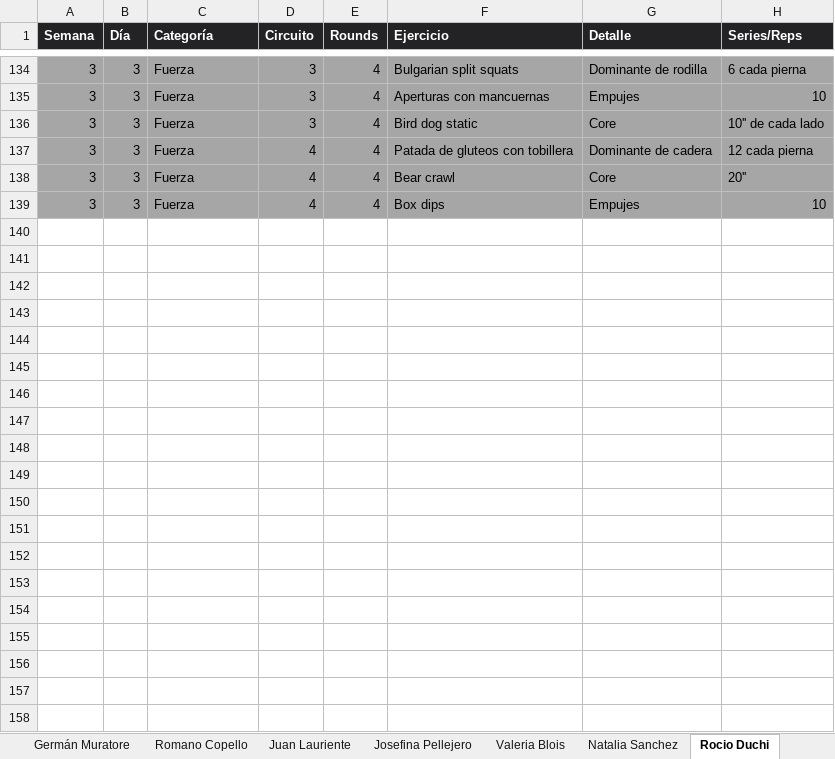
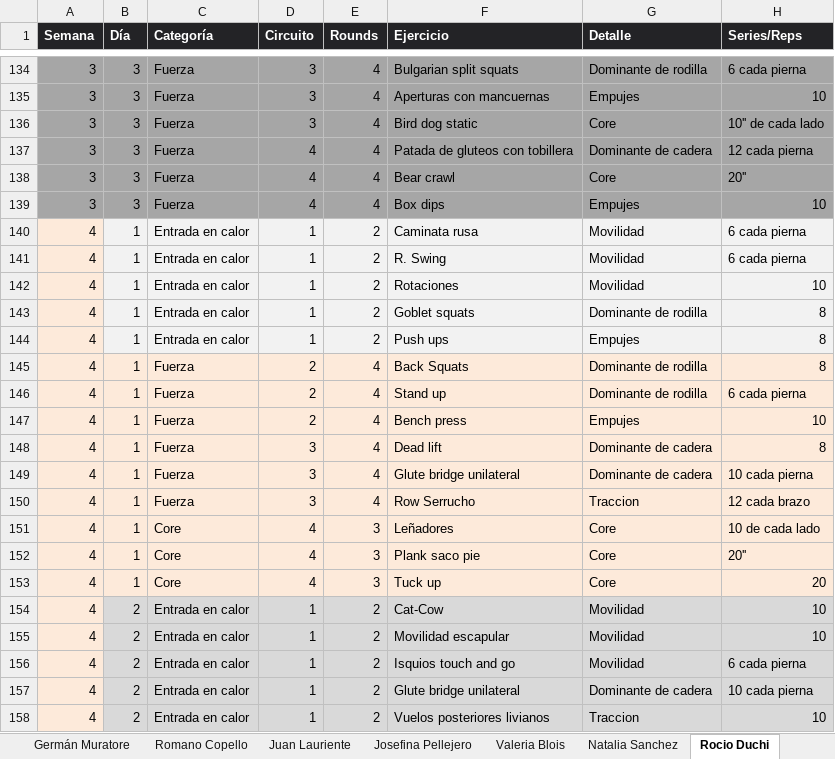
Before and after one commit to erictomanovich-web/profe.eric.app, an Excel workbook: pwa/rutinas.xlsx, sheet Rocio Duchi, drawn as a sheet; only a part is shown, gaps mark what is left out; values as stored, in another font and other column widths than the file's, no borders; the diff covers the shown part only; the diff names each change by its address in the sheet, - before the commit and + after, or states it on an @@ line.

```diff
--- a/pwa/rutinas.xlsx (sheet Rocio Duchi)
+++ b/pwa/rutinas.xlsx (sheet Rocio Duchi)
+row 140: 4 | 1 | Entrada en calor | 1 | 2 | Caminata rusa | Movilidad | 6 cada pierna
+row 141: 4 | 1 | Entrada en calor | 1 | 2 | R. Swing | Movilidad | 6 cada pierna
+row 142: 4 | 1 | Entrada en calor | 1 | 2 | Rotaciones | Movilidad | 10
+row 143: 4 | 1 | Entrada en calor | 1 | 2 | Goblet squats | Dominante de rodilla | 8
+row 144: 4 | 1 | Entrada en calor | 1 | 2 | Push ups | Empujes | 8
+row 145: 4 | 1 | Fuerza | 2 | 4 | Back Squats | Dominante de rodilla | 8
+row 146: 4 | 1 | Fuerza | 2 | 4 | Stand up | Dominante de rodilla | 6 cada pierna
+row 147: 4 | 1 | Fuerza | 2 | 4 | Bench press | Empujes | 10
+row 148: 4 | 1 | Fuerza | 3 | 4 | Dead lift | Dominante de cadera | 8
+row 149: 4 | 1 | Fuerza | 3 | 4 | Glute bridge unilateral | Dominante de cadera | 10 cada pierna
+row 150: 4 | 1 | Fuerza | 3 | 4 | Row Serrucho | Traccion | 12 cada brazo
+row 151: 4 | 1 | Core | 4 | 3 | Leñadores | Core | 10 de cada lado
+row 152: 4 | 1 | Core | 4 | 3 | Plank saco pie | Core | 20''
+row 153: 4 | 1 | Core | 4 | 3 | Tuck up | Core | 20
+row 154: 4 | 2 | Entrada en calor | 1 | 2 | Cat-Cow | Movilidad | 10
+row 155: 4 | 2 | Entrada en calor | 1 | 2 | Movilidad escapular | Movilidad | 10
+row 156: 4 | 2 | Entrada en calor | 1 | 2 | Isquios touch and go | Movilidad | 6 cada pierna
+row 157: 4 | 2 | Entrada en calor | 1 | 2 | Glute bridge unilateral | Dominante de cadera | 10 cada pierna
+row 158: 4 | 2 | Entrada en calor | 1 | 2 | Vuelos posteriores livianos | Traccion | 10
```
Also changed, not shown: 26 added rows elsewhere in this sheet, sheet Germán Muratore, sheet Romano Copello, sheet Sebastián Muratore, sheet Ezequiel Fasciolo, sheet Josefina Pellejero, sheet Eric Tomanovich, 1 more sheet, pwa/videos.xlsx.
